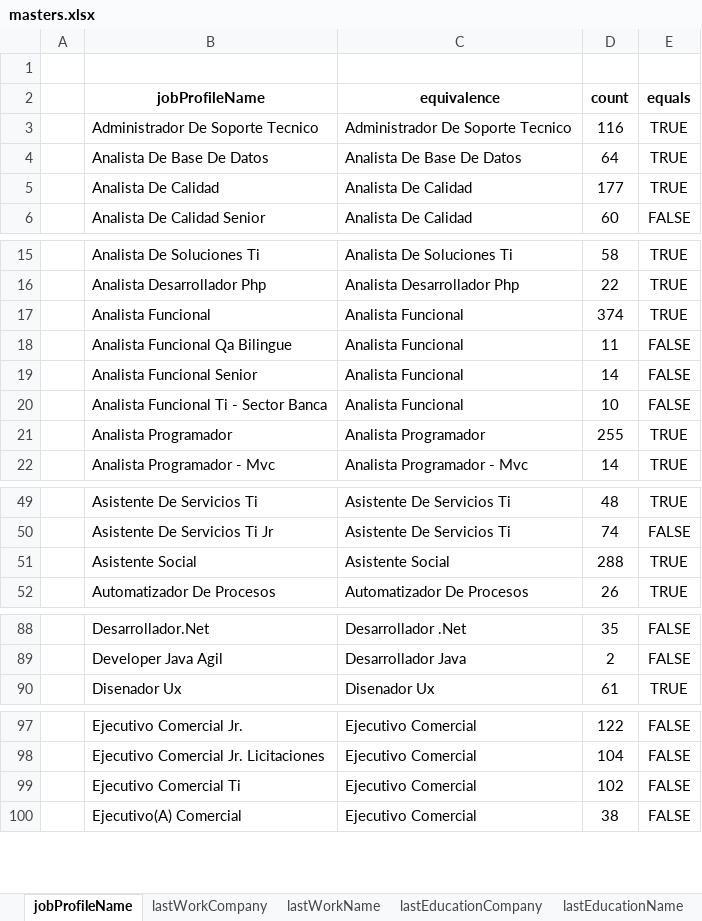
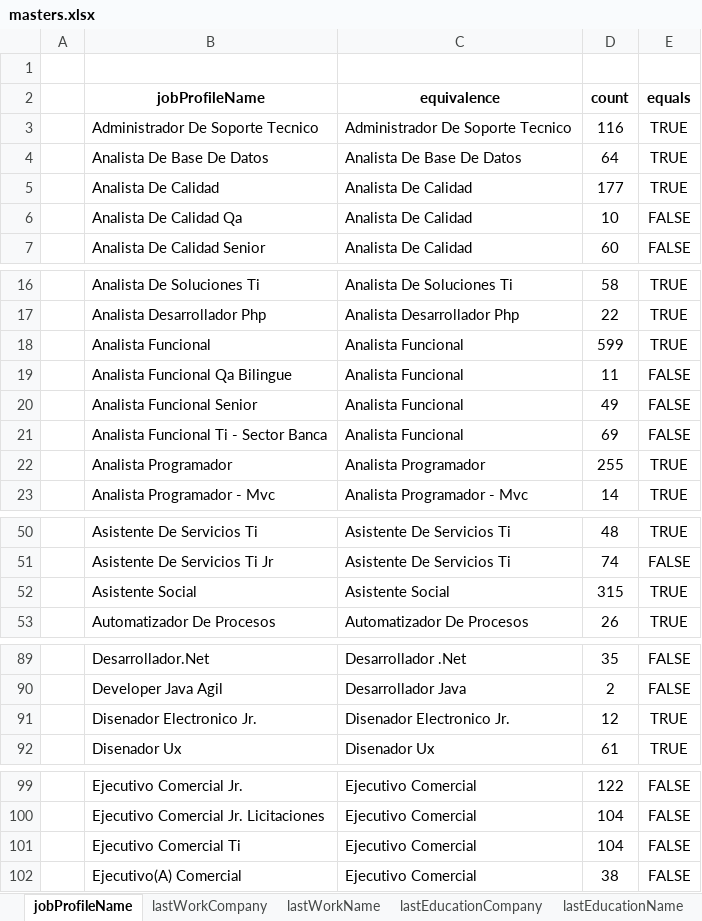
Before and after one commit to RonaldoNolasco/personal-thesis-development, an Excel workbook: 2-data-preparation/1-input/masters/masters.xlsx, sheet jobProfileName, drawn as a sheet; only a part is shown, gaps mark what is left out; values as stored, in another font and other column widths than the file's, no borders; conditional formats not drawn; addresses are those after the commit; the diff covers the shown part only; the diff names each change by its address in the sheet, - before the commit and + after, or states it on an @@ line.

```diff
--- a/2-data-preparation/1-input/masters/masters.xlsx (sheet jobProfileName)
+++ b/2-data-preparation/1-input/masters/masters.xlsx (sheet jobProfileName)
+row 6:  | Analista De Calidad Qa | Analista De Calidad | 10 | FALSE
-D18 (count): 374
+D18 (count): 599
-D20 (count): 14
+D20 (count): 49
-D21 (count): 10
+D21 (count): 69
-D52 (count): 288
+D52 (count): 315
+row 91:  | Disenador Electronico Jr. | Disenador Electronico Jr. | 12 | TRUE
-D101 (count): 102
+D101 (count): 104
```
Also changed, not shown: 1 edited cell elsewhere in this sheet, sheet lastWorkCompany, sheet lastWorkName, sheet lastEducationName, sheet lastEducationCompany, formulas that keep their value, 12 other files.
